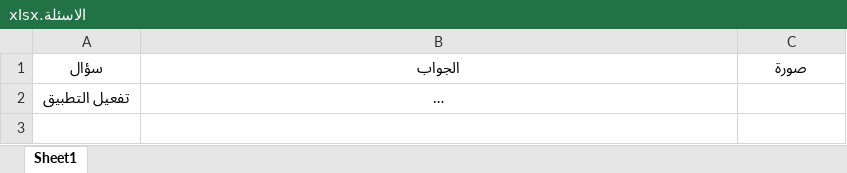
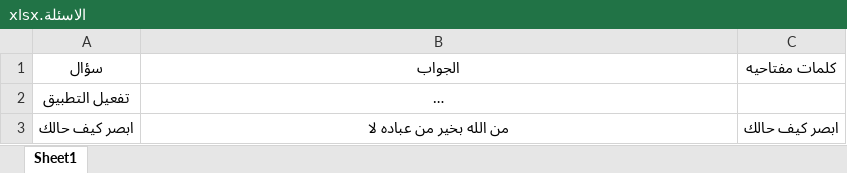
Before and after one commit to AnasMahmood97/islami-assistant, an Excel workbook: islami-assistant-web/public/data/الاسئلة.xlsx, sheet Sheet1, drawn as a sheet; long unchanged cells end in …; values as stored, in another font and other column widths than the file's, no borders; table styles not drawn; the diff names each change by its address in the sheet, - before the commit and + after, or states it on an @@ line.

```diff
--- a/islami-assistant-web/public/data/الاسئلة.xlsx (sheet Sheet1)
+++ b/islami-assistant-web/public/data/الاسئلة.xlsx (sheet Sheet1)
-C1: صورة
+C1: كلمات مفتاحيه
+row 3: ابصر كيف حالك | من الله بخير من عباده لا | ابصر كيف حالك
```
Also changed, not shown: islami-assistant-web/public/data/اسماء الموظفين وكلمات السر .xlsx, 30 other files.
